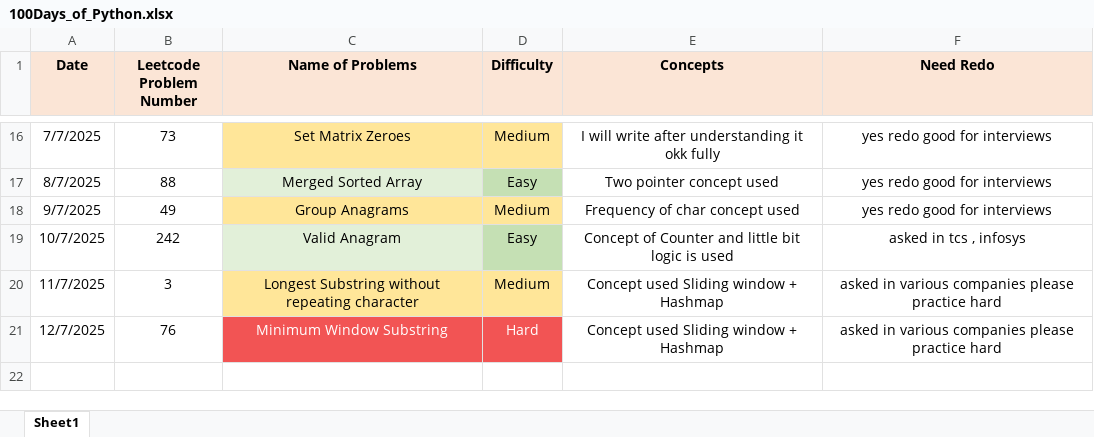
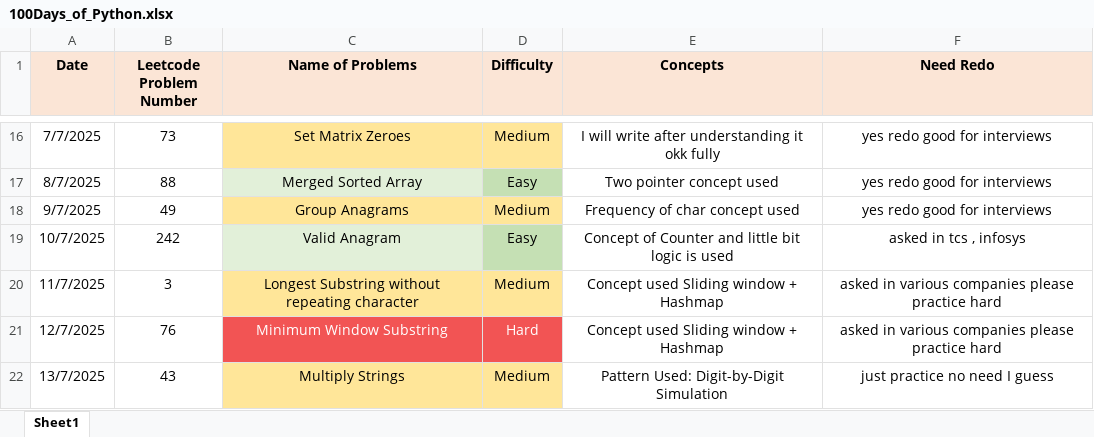
Before and after one commit to ayushlingayat/Python_100DaysofCode, an Excel workbook: 100Days_of_Python.xlsx, sheet Sheet1, drawn as a sheet; only a part is shown, gaps mark what is left out; values as stored, in another font and other column widths than the file's, no borders; the diff names each change by its address in the sheet, - before the commit and + after, or states it on an @@ line.

Commit message:
100DaysofPython

```diff
--- a/100Days_of_Python.xlsx (sheet Sheet1)
+++ b/100Days_of_Python.xlsx (sheet Sheet1)
+row 22: 13/7/2025 | 43 | Multiply Strings | Medium | Pattern Used: Digit-by-Digit Simulation | just practice no need I guess
```
Also changed, not shown: 1 other file.
